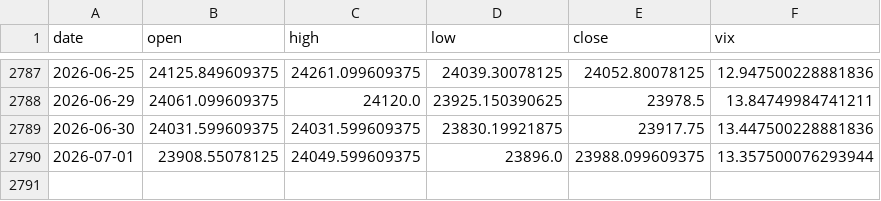
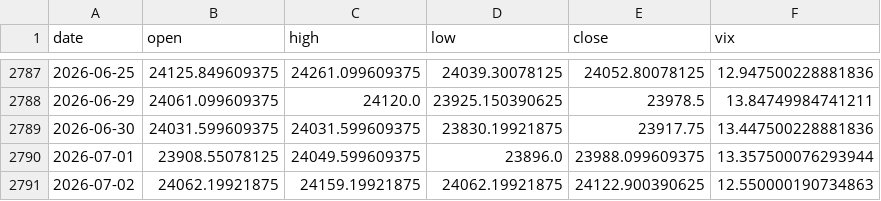
Before and after one commit to pravindev666/SpreadGuard-V24-Algorithmic-Nifty-Options-Engine, a CSV file: data/nifty_daily.csv, drawn as a sheet; only a part is shown, gaps mark what is left out.

```diff
--- a/data/nifty_daily.csv
+++ b/data/nifty_daily.csv
@@ -2790 +2790,2 @@ date,open,high,low,close,vix
 2026-07-01,23908.55078125,24049.599609375,23896.0,23988.099609375,13.357500076293944
+2026-07-02,24062.19921875,24159.19921875,24062.19921875,24122.900390625,12.550000190734863
```
Also changed, not shown: data/vix_daily.csv, 2 other files.
